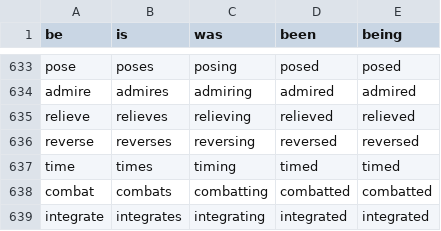
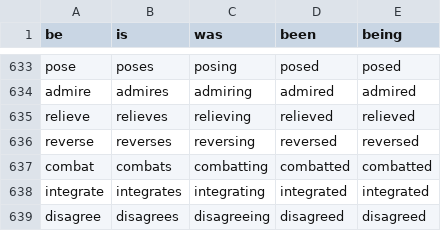
Before and after one commit to EmreKARABLT/chatBot, a CSV file: src/main/java/verbs.csv, drawn as a sheet; only a part is shown, gaps mark what is left out; the shorter side is filled out with more unchanged rows; the diff names each change by its address in the sheet, - before the commit and + after, or states it on an @@ line.

```diff
--- a/src/main/java/verbs.csv
+++ b/src/main/java/verbs.csv
-row 637: time | times | timing | timed | timed
```
Also changed, not shown: 4 other files.
